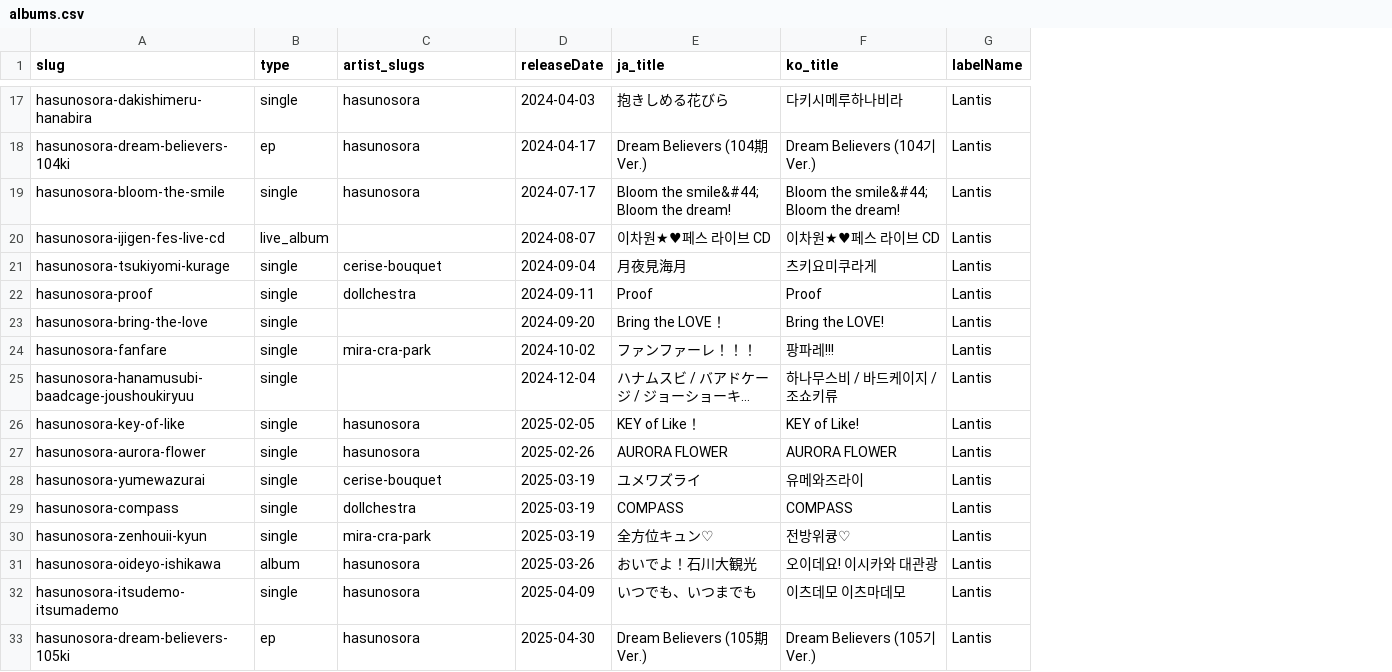
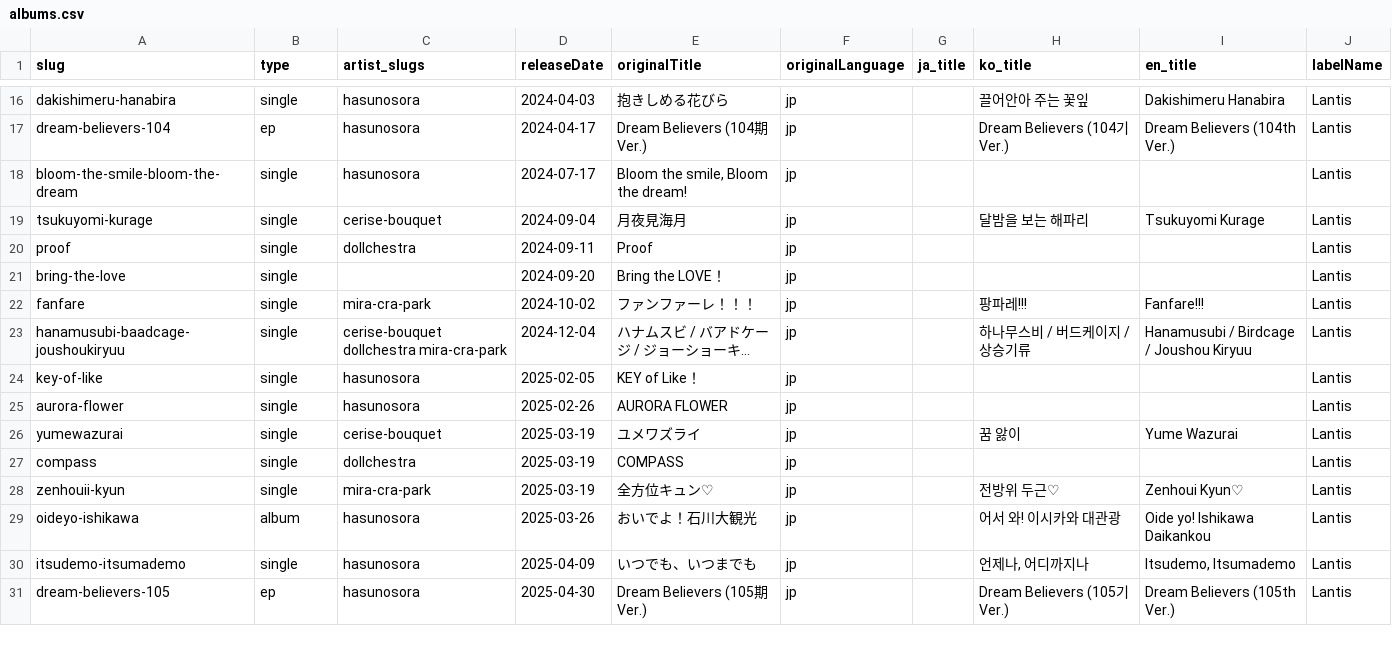
Before and after one commit to opensetlist-db/opensetlist, a CSV file: data/examples/albums.csv, drawn as a sheet; only a part is shown, gaps mark what is left out; long unchanged cells end in …; removed rows and columns are numbered as before the commit, all else as after; the diff covers the shown part only; the diff names each change by its address in the sheet, - before the commit and + after, or states it on an @@ line.

```diff
--- a/data/examples/albums.csv
+++ b/data/examples/albums.csv
+column F (originalLanguage), rows 16-31: all jp
+column G (ja_title), empty
+column I (en_title), rows 16-31: Dakishimeru Hanabira | Dream Believers (104th Ver.) |  | Tsukuyomi Kurage |  |  | Fanfare!!! | Hanamusubi / Birdcage / Joushou Kiryuu |  |  | Yume Wazurai |  | Zenhoui Kyun♡ | Oide yo! Ishikawa Daikankou | Itsudemo, Itsumademo | Dream Believers (105th Ver.)
-E1: ja_title
+E1: originalTitle
-A16 (slug): hasunosora-dakishimeru-hanabira
+A16 (slug): dakishimeru-hanabira
-H16 (ko_title): 다키시메루하나비라
+H16 (ko_title): 끌어안아 주는 꽃잎
-A17 (slug): hasunosora-dream-believers-104ki
+A17 (slug): dream-believers-104
-A18 (slug): hasunosora-bloom-the-smile
+A18 (slug): bloom-the-smile-bloom-the-dream
-E18 (originalTitle): Bloom the smile&#44; Bloom the dream!
+E18 (originalTitle): Bloom the smile, Bloom the dream!
-H18 (ko_title): Bloom the smile&#44; Bloom the dream!
+H18 (ko_title): (empty)
-row 20: hasunosora-ijigen-fes-live-cd | live_album |  | 2024-08-07 | 이차원★♥페스 라이브 CD | 이차원★♥페스 라이브 CD | Lantis
-A19 (slug): hasunosora-tsukiyomi-kurage
+A19 (slug): tsukuyomi-kurage
-H19 (ko_title): 츠키요미쿠라게
+H19 (ko_title): 달밤을 보는 해파리
-A20 (slug): hasunosora-proof
+A20 (slug): proof
-H20 (ko_title): Proof
+H20 (ko_title): (empty)
-A21 (slug): hasunosora-bring-the-love
+A21 (slug): bring-the-love
-H21 (ko_title): Bring the LOVE!
+H21 (ko_title): (empty)
-A22 (slug): hasunosora-fanfare
+A22 (slug): fanfare
-A23 (slug): hasunosora-hanamusubi-baadcage-joushoukiryuu
+A23 (slug): hanamusubi-baadcage-joushoukiryuu
-C23 (artist_slugs): (empty)
+C23 (artist_slugs): cerise-bouquet dollchestra mira-cra-park
-H23 (ko_title): 하나무스비 / 바드케이지 / 조쇼키류
+H23 (ko_title): 하나무스비 / 버드케이지 / 상승기류
-A24 (slug): hasunosora-key-of-like
+A24 (slug): key-of-like
-H24 (ko_title): KEY of Like!
+H24 (ko_title): (empty)
-A25 (slug): hasunosora-aurora-flower
+A25 (slug): aurora-flower
-H25 (ko_title): AURORA FLOWER
+H25 (ko_title): (empty)
-A26 (slug): hasunosora-yumewazurai
+A26 (slug): yumewazurai
-H26 (ko_title): 유메와즈라이
+H26 (ko_title): 꿈 앓이
-A27 (slug): hasunosora-compass
+A27 (slug): compass
-H27 (ko_title): COMPASS
+H27 (ko_title): (empty)
-A28 (slug): hasunosora-zenhouii-kyun
+A28 (slug): zenhouii-kyun
-H28 (ko_title): 전방위큥♡
+H28 (ko_title): 전방위 두근♡
-A29 (slug): hasunosora-oideyo-ishikawa
+A29 (slug): oideyo-ishikawa
-H29 (ko_title): 오이데요! 이시카와 대관광
+H29 (ko_title): 어서 와! 이시카와 대관광
-A30 (slug): hasunosora-itsudemo-itsumademo
+A30 (slug): itsudemo-itsumademo
-H30 (ko_title): 이츠데모 이츠마데모
+H30 (ko_title): 언제나, 어디까지나
-A31 (slug): hasunosora-dream-believers-105ki
+A31 (slug): dream-believers-105
```
Also changed, not shown: 3 removed rows and 77 edited cells elsewhere in this file, data/examples/artists.csv, data/examples/members.csv, 9 other files.
